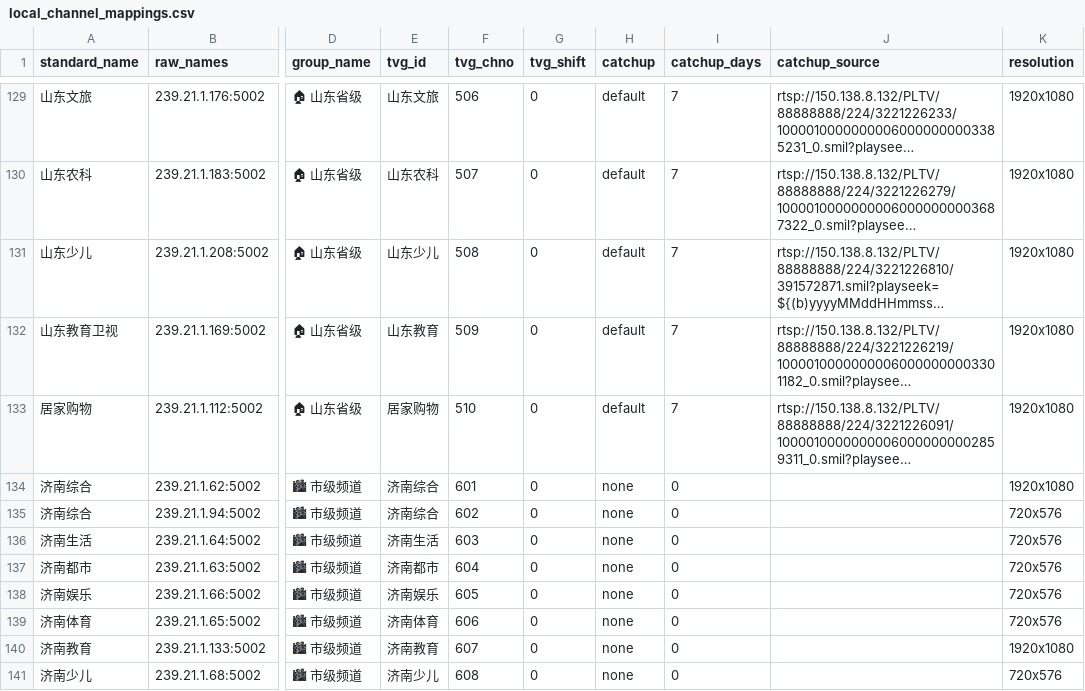
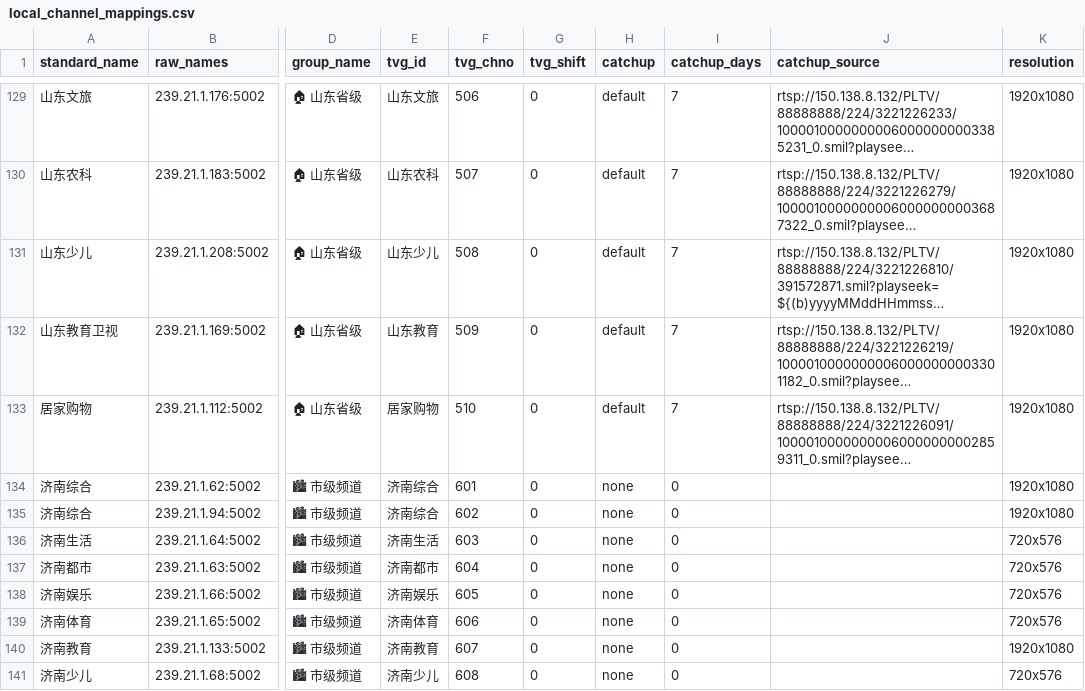
Before and after one commit to sumingyd/IPTV-Scanner-Editor-Pro, a CSV file: local_channel_mappings.csv, drawn as a sheet; only a part is shown, gaps mark what is left out; long unchanged cells end in …; the diff names each change by its address in the sheet, - before the commit and + after, or states it on an @@ line.

```diff
--- a/local_channel_mappings.csv
+++ b/local_channel_mappings.csv
-K135 (resolution): 720x576
+K135 (resolution): 1920x1080
```
Also changed, not shown: 3 other files.
